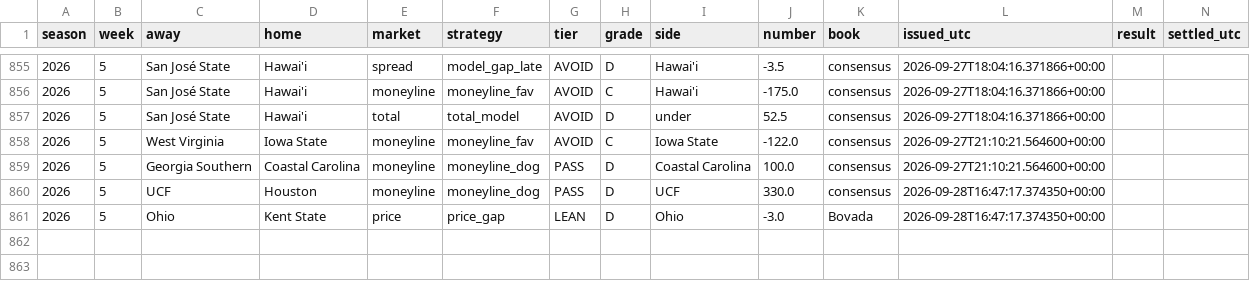
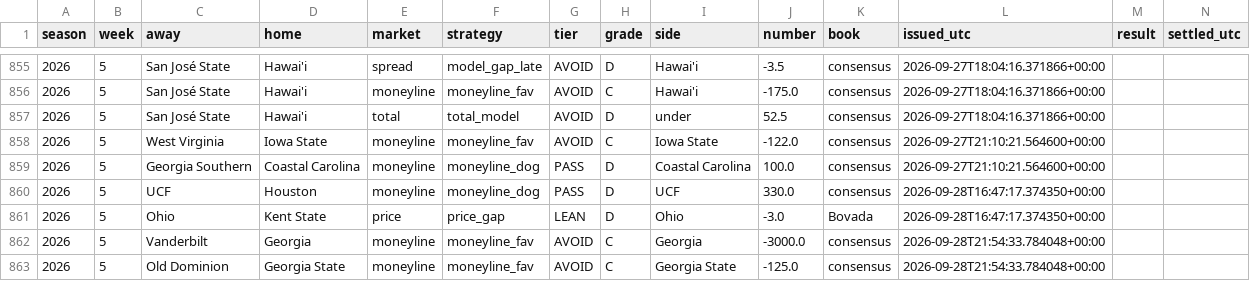
Before and after one commit to fourty2se7en/cfb-card, a CSV file: docs/picks.csv, drawn as a sheet; only a part is shown, gaps mark what is left out.

```diff
--- a/docs/picks.csv
+++ b/docs/picks.csv
@@ -861 +861,3 @@ season,week,away,home,market,strategy,tier,grade,side,number,book,issued_utc,res
 2026,5,Ohio,Kent State,price,price_gap,LEAN,D,Ohio,-3.0,Bovada,2026-09-28T16:47:17.374350+00:00,,
+2026,5,Vanderbilt,Georgia,moneyline,moneyline_fav,AVOID,C,Georgia,-3000.0,consensus,2026-09-28T21:54:33.784048+00:00,,
+2026,5,Old Dominion,Georgia State,moneyline,moneyline_fav,AVOID,C,Georgia State,-125.0,consensus,2026-09-28T21:54:33.784048+00:00,,
```
Also changed, not shown: scripts/data/games.csv, scripts/data/lines.csv, 6 other files.
